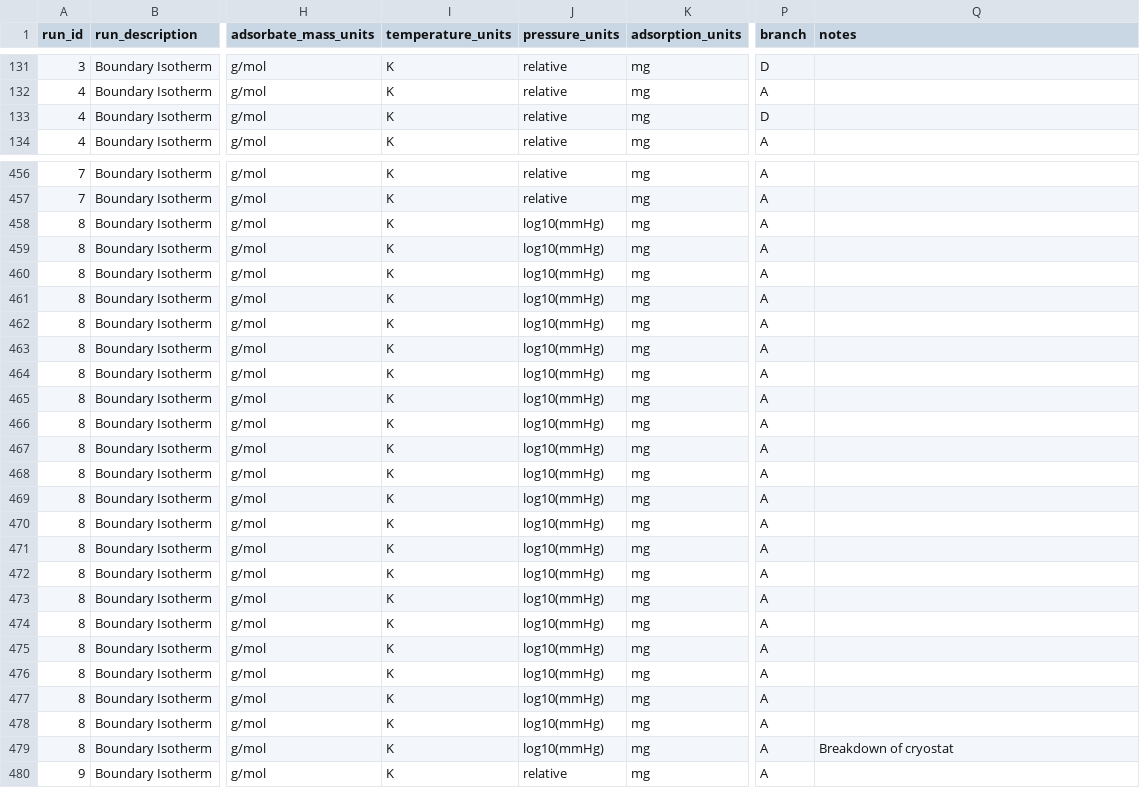
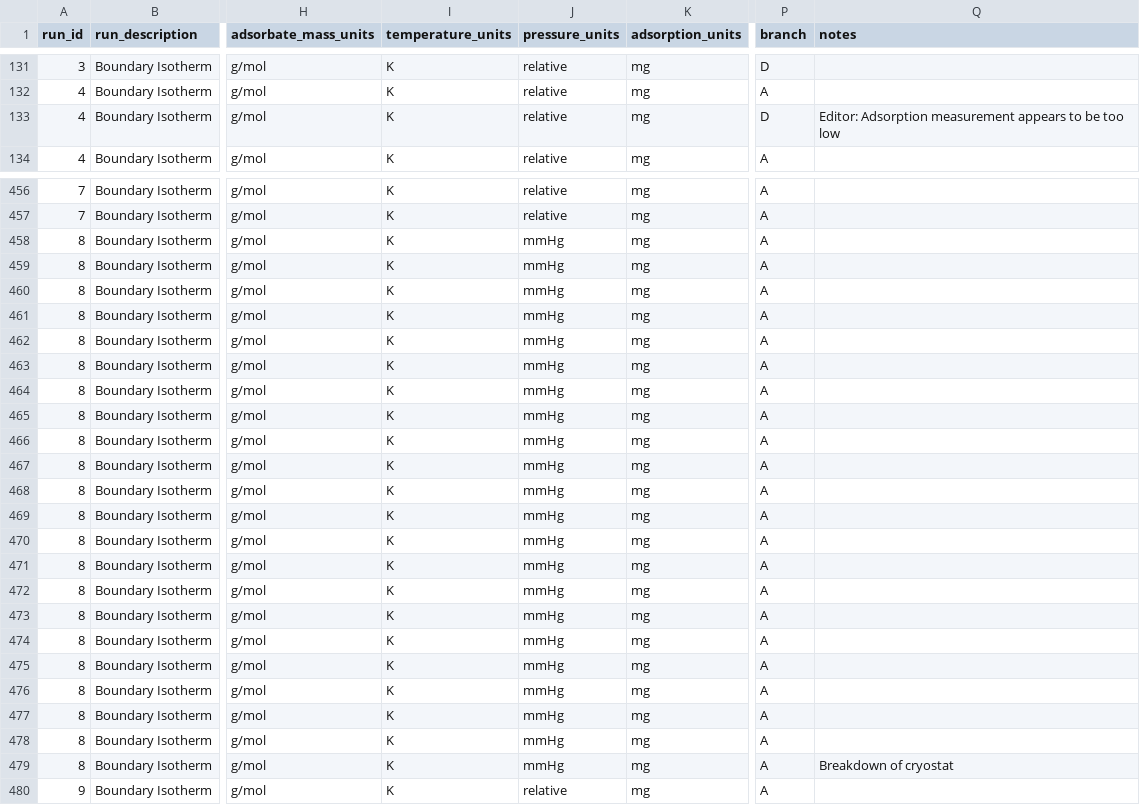
Before and after one commit to NIST-ISODB/AJBrownThesisIsotherms, a CSV file: Boundary_Isotherms/xe_equilibrium_isotherms.csv, drawn as a sheet; only a part is shown, gaps mark what is left out; the diff covers the shown part only; the diff names each change by its address in the sheet, - before the commit and + after, or states it on an @@ line.

Commit message:
data: fixed xenon run 8 pressure units - was log10(mmHg) but should have been mmHg

```diff
--- a/Boundary_Isotherms/xe_equilibrium_isotherms.csv
+++ b/Boundary_Isotherms/xe_equilibrium_isotherms.csv
-Q133 (notes): (empty)
+Q133 (notes): Editor: Adsorption measurement appears to be too low
-J458:J479 (pressure_units): log10(mmHg)
+J458:J479 (pressure_units): mmHg
```
Also changed, not shown: 1 edited cell elsewhere in this file.
